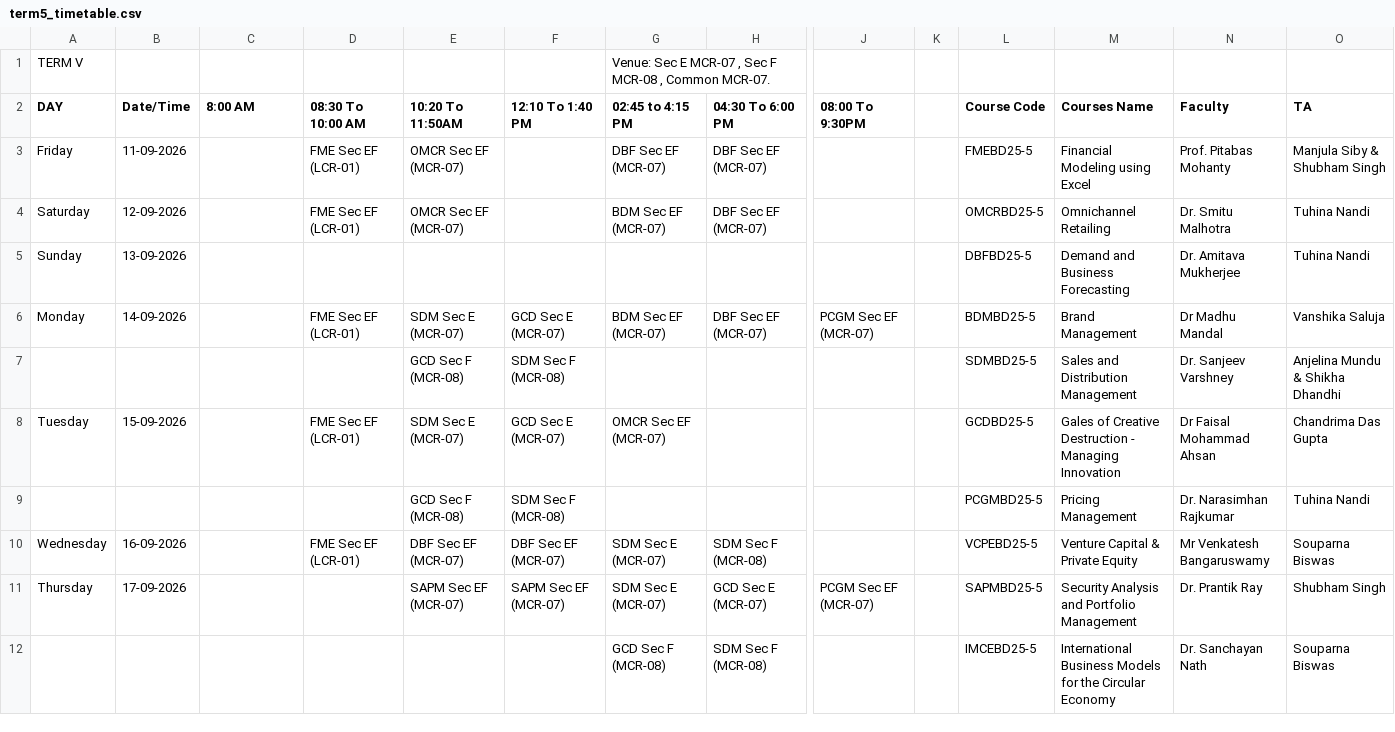
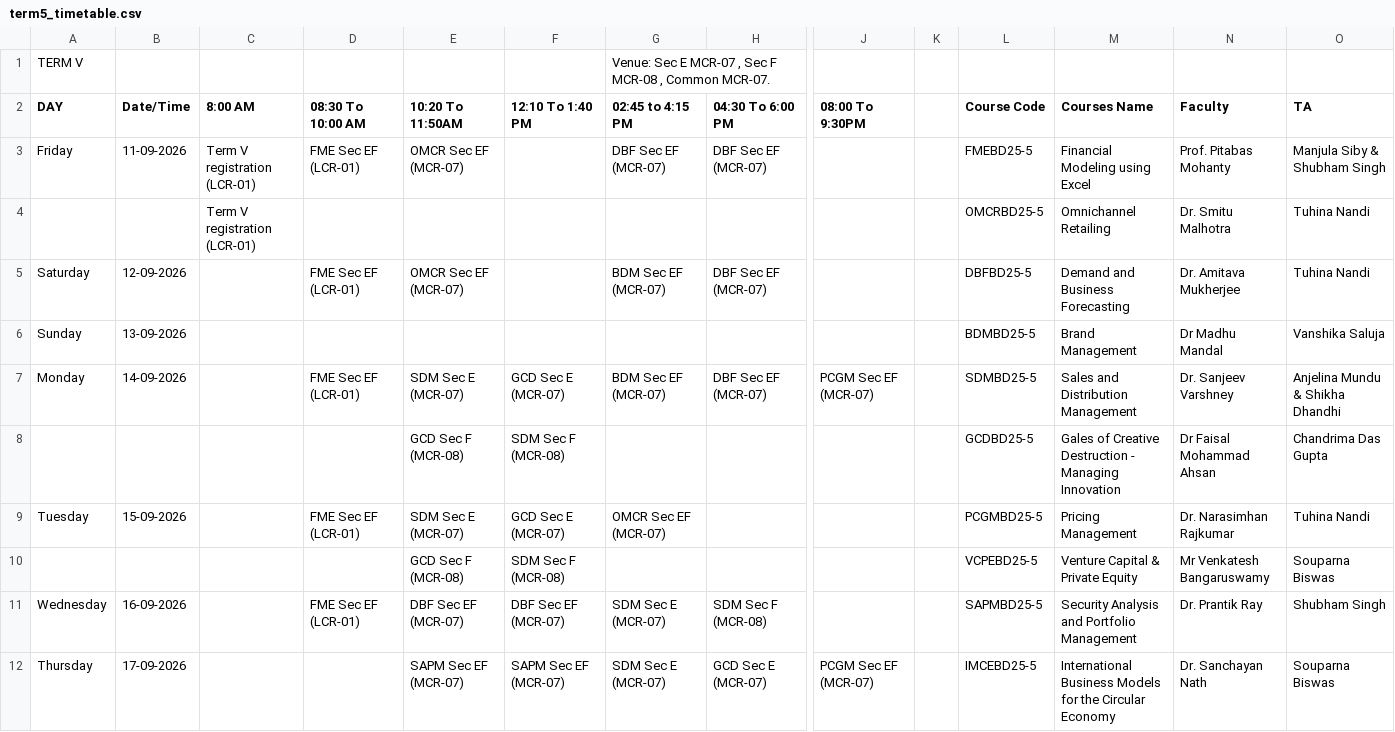
Before and after one commit to Acethelast78/studentdash, a CSV file: term5_timetable.csv, drawn as a sheet; only a part is shown, gaps mark what is left out; removed rows and columns are numbered as before the commit, all else as after; rows hold the shown columns only; the diff covers the shown part only; the diff names each change by its address in the sheet, - before the commit and + after, or states it on an @@ line.

```diff
--- a/term5_timetable.csv
+++ b/term5_timetable.csv
-C3 (8:00 AM): (empty)
+C3 (8:00 AM): Term V registration (LCR-01)
+row 4:  |  | Term V registration (LCR-01) |  |  |  |  |  |  |  | OMCRBD25-5 | Omnichannel Retailing | Dr. Smitu Malhotra | Tuhina Nandi
-L5 (Course Code): OMCRBD25-5
+L5 (Course Code): DBFBD25-5
-M5 (Courses Name): Omnichannel Retailing
+M5 (Courses Name): Demand and Business Forecasting
-N5 (Faculty): Dr. Smitu Malhotra
+N5 (Faculty): Dr. Amitava Mukherjee
-L6 (Course Code): DBFBD25-5
+L6 (Course Code): BDMBD25-5
-M6 (Courses Name): Demand and Business Forecasting
+M6 (Courses Name): Brand Management
-N6 (Faculty): Dr. Amitava Mukherjee
+N6 (Faculty): Dr Madhu Mandal
-O6 (TA): Tuhina Nandi
+O6 (TA): Vanshika Saluja
-L7 (Course Code): BDMBD25-5
+L7 (Course Code): SDMBD25-5
-M7 (Courses Name): Brand Management
+M7 (Courses Name): Sales and Distribution Management
-N7 (Faculty): Dr Madhu Mandal
+N7 (Faculty): Dr. Sanjeev Varshney
-O7 (TA): Vanshika Saluja
+O7 (TA): Anjelina Mundu & Shikha Dhandhi
-L8 (Course Code): SDMBD25-5
+L8 (Course Code): GCDBD25-5
-M8 (Courses Name): Sales and Distribution Management
+M8 (Courses Name): Gales of Creative Destruction - Managing Innovation
-N8 (Faculty): Dr. Sanjeev Varshney
+N8 (Faculty): Dr Faisal Mohammad Ahsan
-O8 (TA): Anjelina Mundu & Shikha Dhandhi
+O8 (TA): Chandrima Das Gupta
-L9 (Course Code): GCDBD25-5
+L9 (Course Code): PCGMBD25-5
-M9 (Courses Name): Gales of Creative Destruction - Managing Innovation
+M9 (Courses Name): Pricing Management
-N9 (Faculty): Dr Faisal Mohammad Ahsan
+N9 (Faculty): Dr. Narasimhan Rajkumar
-O9 (TA): Chandrima Das Gupta
+O9 (TA): Tuhina Nandi
-row 9:  |  |  |  | GCD Sec F (MCR-08) | SDM Sec F (MCR-08) |  |  |  |  | PCGMBD25-5 | Pricing Management | Dr. Narasimhan Rajkumar | Tuhina Nandi
+row 10:  |  |  |  | GCD Sec F (MCR-08) | SDM Sec F (MCR-08) |  |  |  |  | VCPEBD25-5 | Venture Capital & Private Equity | Mr Venkatesh Bangaruswamy | Souparna Biswas
-L11 (Course Code): VCPEBD25-5
+L11 (Course Code): SAPMBD25-5
-M11 (Courses Name): Venture Capital & Private Equity
+M11 (Courses Name): Security Analysis and Portfolio Management
-N11 (Faculty): Mr Venkatesh Bangaruswamy
+N11 (Faculty): Dr. Prantik Ray
-O11 (TA): Souparna Biswas
+O11 (TA): Shubham Singh
-L12 (Course Code): SAPMBD25-5
+L12 (Course Code): IMCEBD25-5
-M12 (Courses Name): Security Analysis and Portfolio Management
+M12 (Courses Name): International Business Models for the Circular Economy
-N12 (Faculty): Dr. Prantik Ray
+N12 (Faculty): Dr. Sanchayan Nath
-O12 (TA): Shubham Singh
+O12 (TA): Souparna Biswas
-row 12:  |  |  |  |  |  | GCD Sec F (MCR-08) | SDM Sec F (MCR-08) |  |  | IMCEBD25-5 | International Business Models for the Circular Economy | Dr. Sanchayan Nath | Souparna Biswas
```
Also changed, not shown: 3 added rows and 12 edited cells elsewhere in this file, 2 other files.
